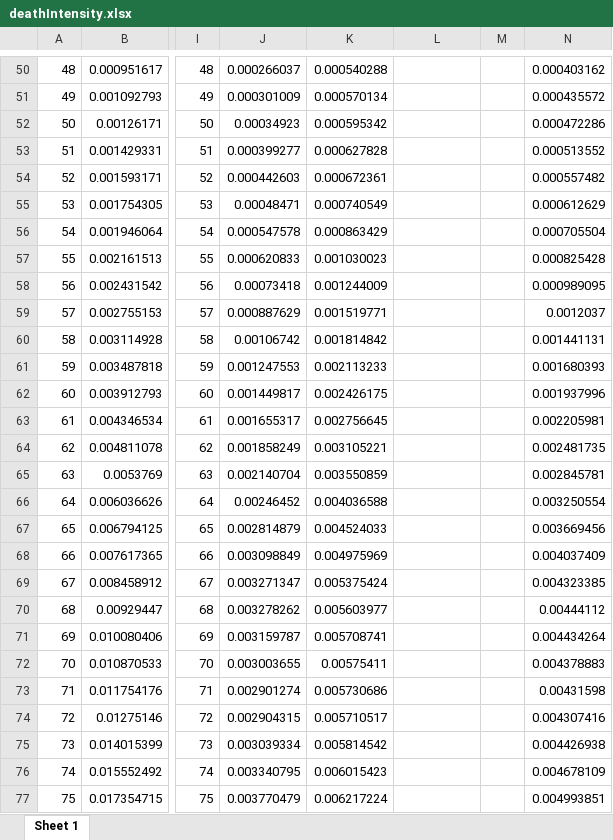
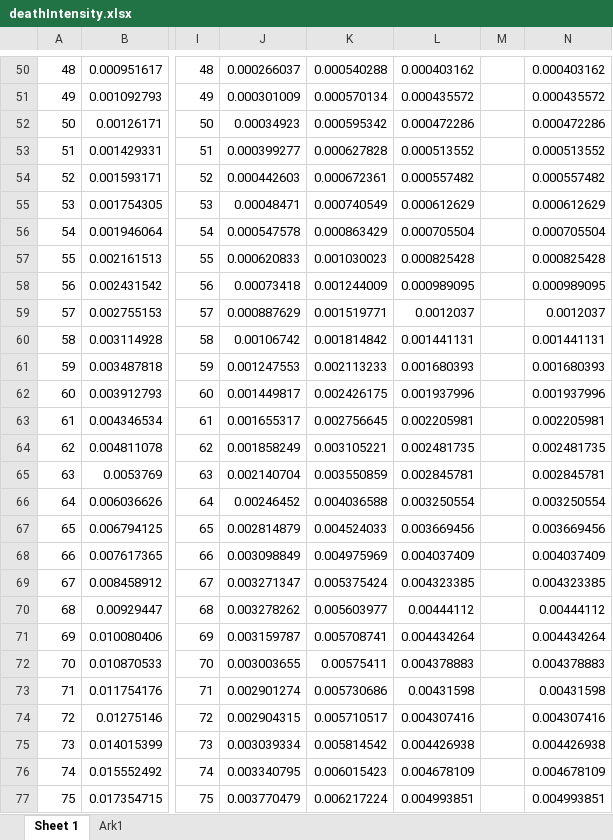
Before and after one commit to gardepeter/livsprojekt, an Excel workbook: data/deathIntensity.xlsx, sheet Sheet 1, drawn as a sheet; only a part is shown, gaps mark what is left out; values as stored, in another font and other column widths than the file's, no borders; the diff covers the shown part only; the diff names each change by its address in the sheet, - before the commit and + after, or states it on an @@ line.

```diff
--- a/data/deathIntensity.xlsx (sheet Sheet 1)
+++ b/data/deathIntensity.xlsx (sheet Sheet 1)
+sheet tab: Ark1
-L50: (empty)
+L50: 0.000403162
-L51: (empty)
+L51: 0.000435572
-L52: (empty)
+L52: 0.000472286
-L53: (empty)
+L53: 0.000513552
-L54: (empty)
+L54: 0.000557482
-L55: (empty)
+L55: 0.000612629
-L56: (empty)
+L56: 0.000705504
-L57: (empty)
+L57: 0.000825428
-L58: (empty)
+L58: 0.000989095
-L59: (empty)
+L59: 0.0012037
-L60: (empty)
+L60: 0.001441131
-L61: (empty)
+L61: 0.001680393
-L62: (empty)
+L62: 0.001937996
-L63: (empty)
+L63: 0.002205981
-L64: (empty)
+L64: 0.002481735
-L65: (empty)
+L65: 0.002845781
-L66: (empty)
+L66: 0.003250554
-L67: (empty)
+L67: 0.003669456
-L68: (empty)
+L68: 0.004037409
-L69: (empty)
+L69: 0.004323385
-L70: (empty)
+L70: 0.00444112
-L71: (empty)
+L71: 0.004434264
-L72: (empty)
+L72: 0.004378883
-L73: (empty)
+L73: 0.00431598
-L74: (empty)
+L74: 0.004307416
-L75: (empty)
+L75: 0.004426938
-L76: (empty)
+L76: 0.004678109
-L77: (empty)
+L77: 0.004993851
```
Also changed, not shown: 64 edited cells elsewhere in this sheet, 1 other file.
